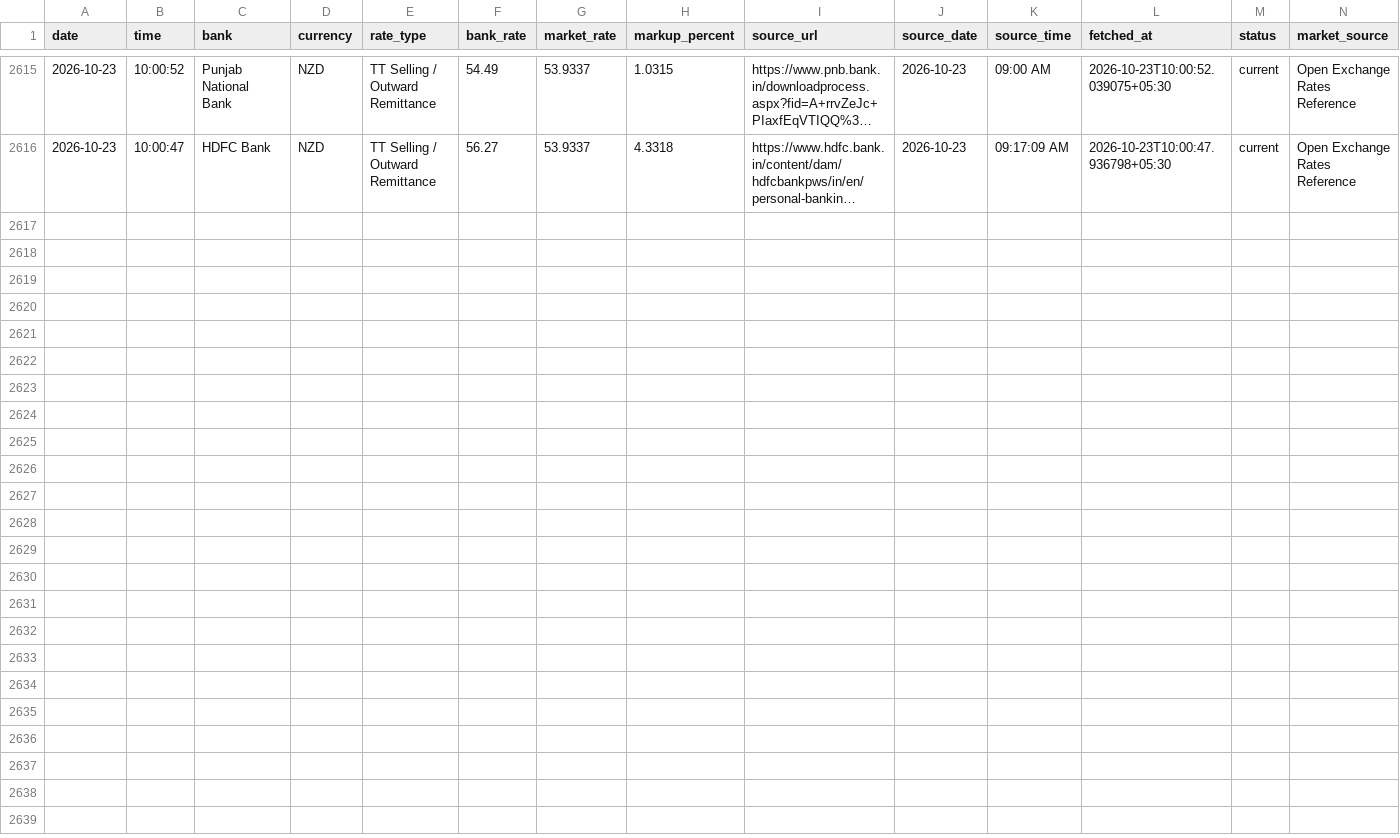
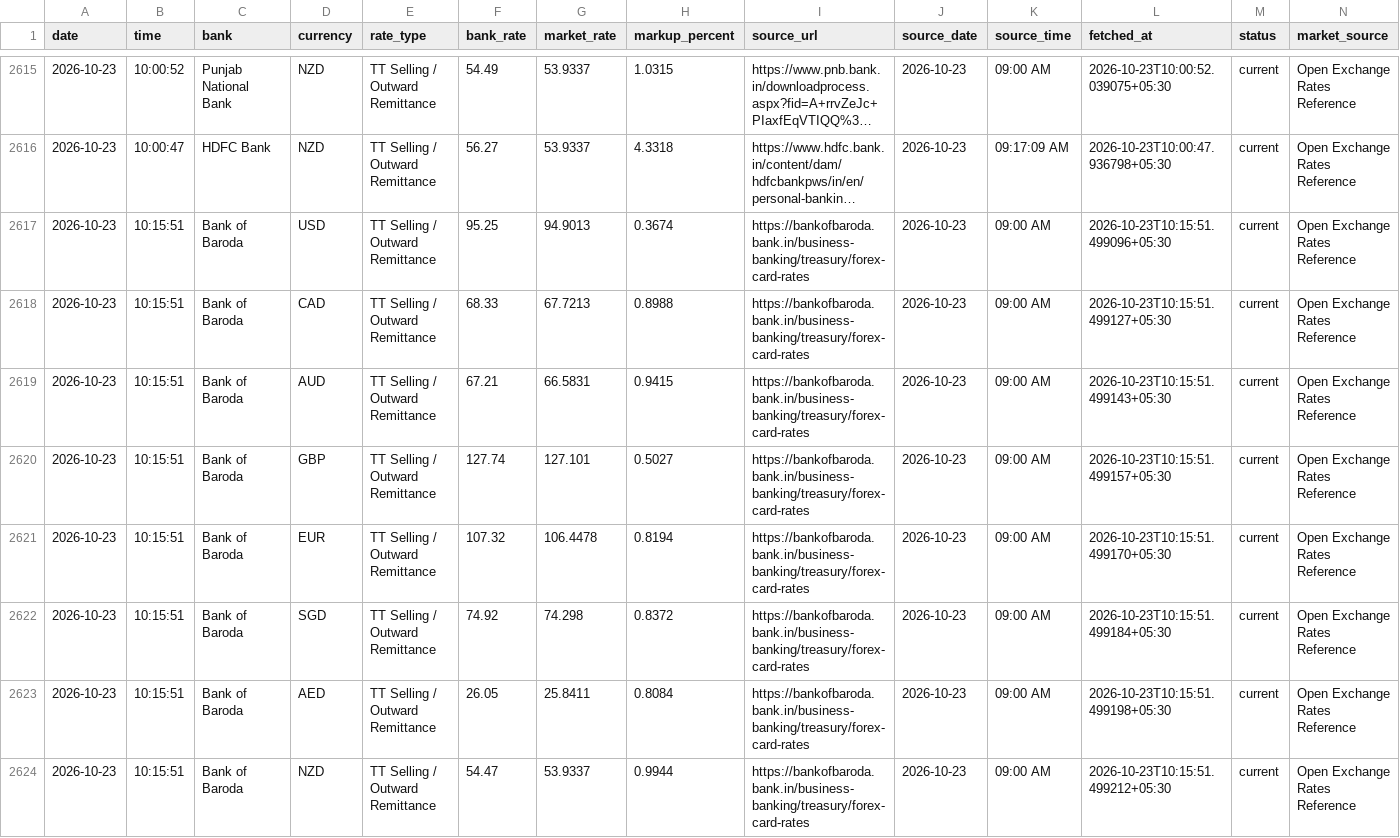
Before and after one commit to rithikbuilds/Project_FLY, a CSV file: data/history.csv, drawn as a sheet; only a part is shown, gaps mark what is left out; long unchanged cells end in …; rows hold the shown columns only; the diff names each change by its address in the sheet, - before the commit and + after, or states it on an @@ line.

```diff
--- a/data/history.csv
+++ b/data/history.csv
+row 2617: 2026-10-23 | 10:15:51 | Bank of Baroda | USD | TT Selling / Outward Remittance | 95.25 | 94.9013 | 0.3674 | https://bankofbaroda.bank.in/business-banking/treasury/forex-card-rates | 2026-10-23 | 09:00 AM | 2026-10-23T10:15:51.499096+05:30 | current | Open Exchange Rates Reference
+row 2618: 2026-10-23 | 10:15:51 | Bank of Baroda | CAD | TT Selling / Outward Remittance | 68.33 | 67.7213 | 0.8988 | https://bankofbaroda.bank.in/business-banking/treasury/forex-card-rates | 2026-10-23 | 09:00 AM | 2026-10-23T10:15:51.499127+05:30 | current | Open Exchange Rates Reference
+row 2619: 2026-10-23 | 10:15:51 | Bank of Baroda | AUD | TT Selling / Outward Remittance | 67.21 | 66.5831 | 0.9415 | https://bankofbaroda.bank.in/business-banking/treasury/forex-card-rates | 2026-10-23 | 09:00 AM | 2026-10-23T10:15:51.499143+05:30 | current | Open Exchange Rates Reference
+row 2620: 2026-10-23 | 10:15:51 | Bank of Baroda | GBP | TT Selling / Outward Remittance | 127.74 | 127.101 | 0.5027 | https://bankofbaroda.bank.in/business-banking/treasury/forex-card-rates | 2026-10-23 | 09:00 AM | 2026-10-23T10:15:51.499157+05:30 | current | Open Exchange Rates Reference
+row 2621: 2026-10-23 | 10:15:51 | Bank of Baroda | EUR | TT Selling / Outward Remittance | 107.32 | 106.4478 | 0.8194 | https://bankofbaroda.bank.in/business-banking/treasury/forex-card-rates | 2026-10-23 | 09:00 AM | 2026-10-23T10:15:51.499170+05:30 | current | Open Exchange Rates Reference
+row 2622: 2026-10-23 | 10:15:51 | Bank of Baroda | SGD | TT Selling / Outward Remittance | 74.92 | 74.298 | 0.8372 | https://bankofbaroda.bank.in/business-banking/treasury/forex-card-rates | 2026-10-23 | 09:00 AM | 2026-10-23T10:15:51.499184+05:30 | current | Open Exchange Rates Reference
+row 2623: 2026-10-23 | 10:15:51 | Bank of Baroda | AED | TT Selling / Outward Remittance | 26.05 | 25.8411 | 0.8084 | https://bankofbaroda.bank.in/business-banking/treasury/forex-card-rates | 2026-10-23 | 09:00 AM | 2026-10-23T10:15:51.499198+05:30 | current | Open Exchange Rates Reference
+row 2624: 2026-10-23 | 10:15:51 | Bank of Baroda | NZD | TT Selling / Outward Remittance | 54.47 | 53.9337 | 0.9944 | https://bankofbaroda.bank.in/business-banking/treasury/forex-card-rates | 2026-10-23 | 09:00 AM | 2026-10-23T10:15:51.499212+05:30 | current | Open Exchange Rates Reference
```
Also changed, not shown: 1 other file.
